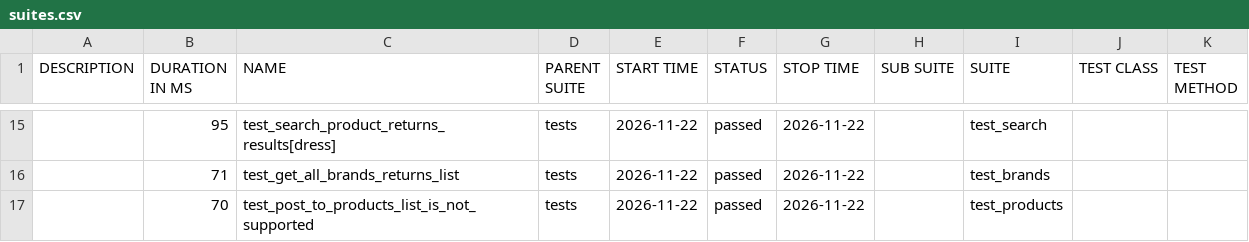
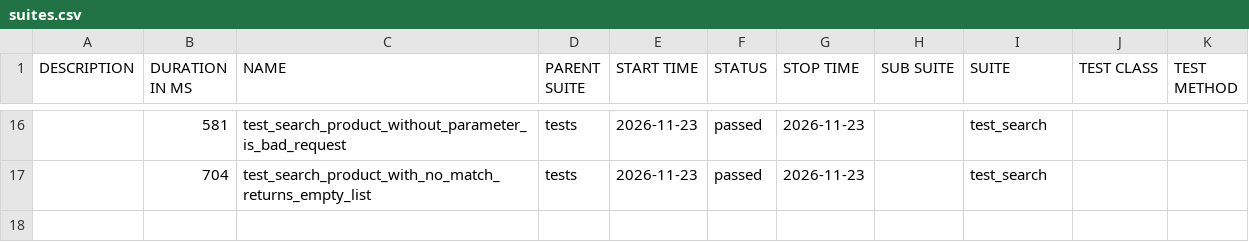
Before and after one commit to filip-wierzbicki-qa/uitap-automation, a CSV file: api/data/suites.csv, drawn as a sheet; only a part is shown, gaps mark what is left out; the diff covers the shown part only.

```diff
--- a/api/data/suites.csv
+++ b/api/data/suites.csv
@@ -15,3 +16,2 @@
-"","95","test_search_product_returns_results[dress]","tests","2026-11-22","passed","2026-11-22","","test_search","",""
-"","71","test_get_all_brands_returns_list","tests","2026-11-22","passed","2026-11-22","","test_brands","",""
-"","70","test_post_to_products_list_is_not_supported","tests","2026-11-22","passed","2026-11-22","","test_products","",""
+"","581","test_search_product_without_parameter_is_bad_request","tests","2026-11-23","passed","2026-11-23","","test_search","",""
+"","704","test_search_product_with_no_match_returns_empty_list","tests","2026-11-23","passed","2026-11-23","","test_search","",""
```
Also changed, not shown: 3 added rows, 2 removed rows and 43 edited cells elsewhere in this file, 50 other files.
